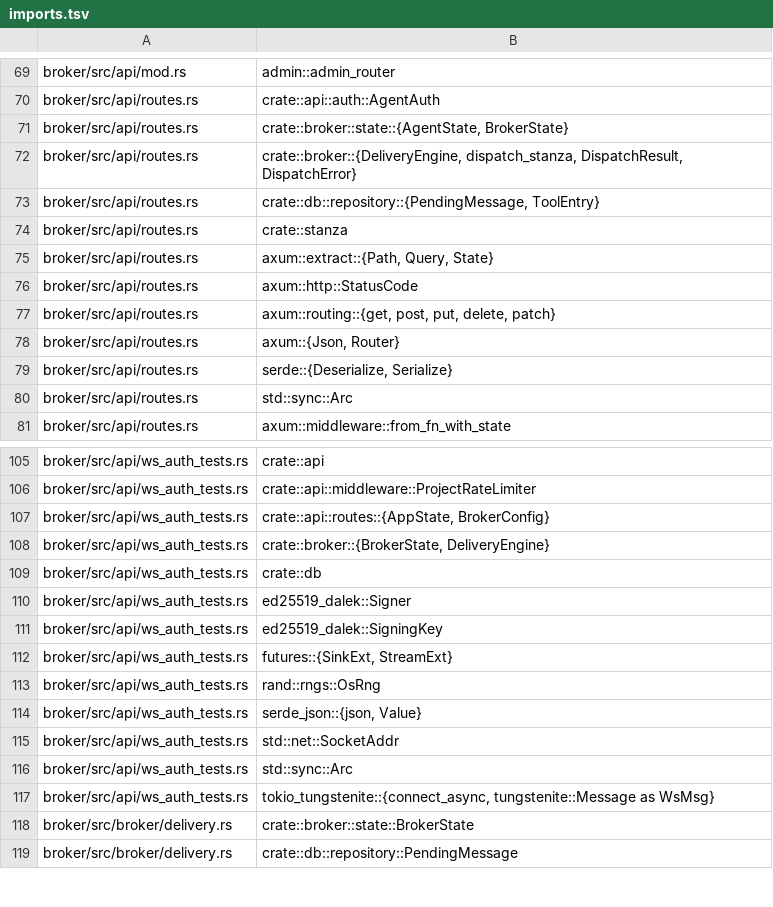
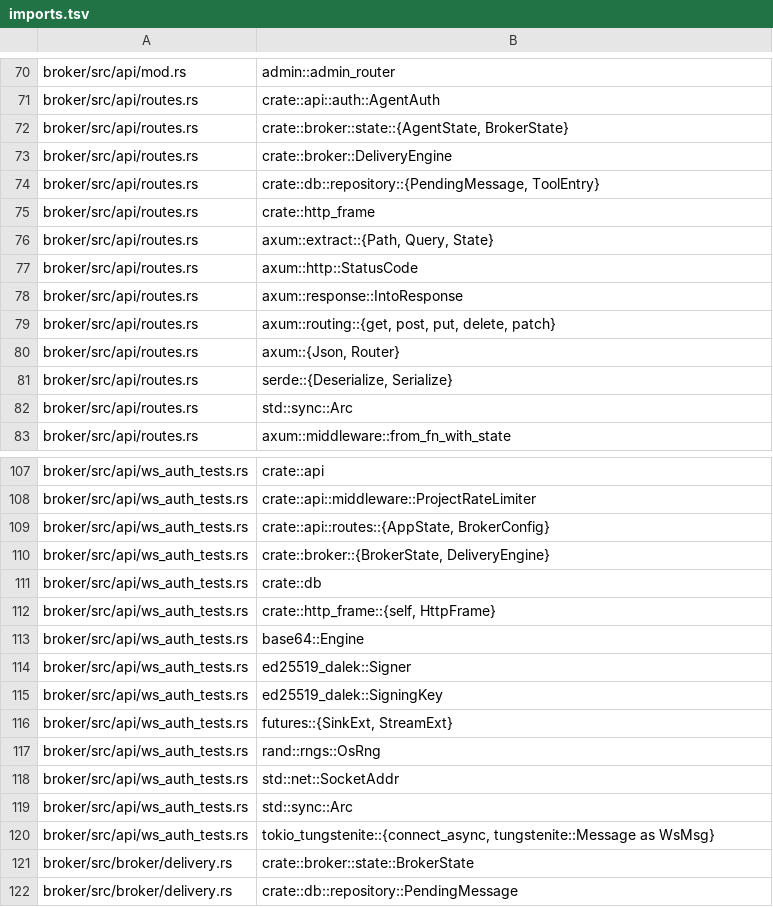
Before and after one commit to micsh/agent-broker, a TSV file: .code-intel/imports.tsv, drawn as a sheet; only a part is shown, gaps mark what is left out; the diff covers the shown part only.

```diff
--- a/.code-intel/imports.tsv
+++ b/.code-intel/imports.tsv
@@ -71,7 +72,8 @@ broker/src/api/routes.rs	crate::api::auth::AgentAuth
 broker/src/api/routes.rs	crate::broker::state::{AgentState, BrokerState}
-broker/src/api/routes.rs	crate::broker::{DeliveryEngine, dispatch_stanza, DispatchResult, DispatchError}
+broker/src/api/routes.rs	crate::broker::DeliveryEngine
 broker/src/api/routes.rs	crate::db::repository::{PendingMessage, ToolEntry}
-broker/src/api/routes.rs	crate::stanza
+broker/src/api/routes.rs	crate::http_frame
 broker/src/api/routes.rs	axum::extract::{Path, Query, State}
 broker/src/api/routes.rs	axum::http::StatusCode
+broker/src/api/routes.rs	axum::response::IntoResponse
 broker/src/api/routes.rs	axum::routing::{get, post, put, delete, patch}
@@ -109,2 +111,4 @@ broker/src/api/ws_auth_tests.rs	crate::broker::{BrokerState, DeliveryEngine}
 broker/src/api/ws_auth_tests.rs	crate::db
+broker/src/api/ws_auth_tests.rs	crate::http_frame::{self, HttpFrame}
+broker/src/api/ws_auth_tests.rs	base64::Engine
 broker/src/api/ws_auth_tests.rs	ed25519_dalek::Signer
@@ -113,3 +117,2 @@ broker/src/api/ws_auth_tests.rs	futures::{SinkExt, StreamExt}
 broker/src/api/ws_auth_tests.rs	rand::rngs::OsRng
-broker/src/api/ws_auth_tests.rs	serde_json::{json, Value}
 broker/src/api/ws_auth_tests.rs	std::net::SocketAddr
```
Also changed, not shown: 8 added rows, 24 removed rows and 1 edited cell elsewhere in this file, .code-intel/chunks.tsv, .code-intel/typerefs.tsv, 11 other files.
